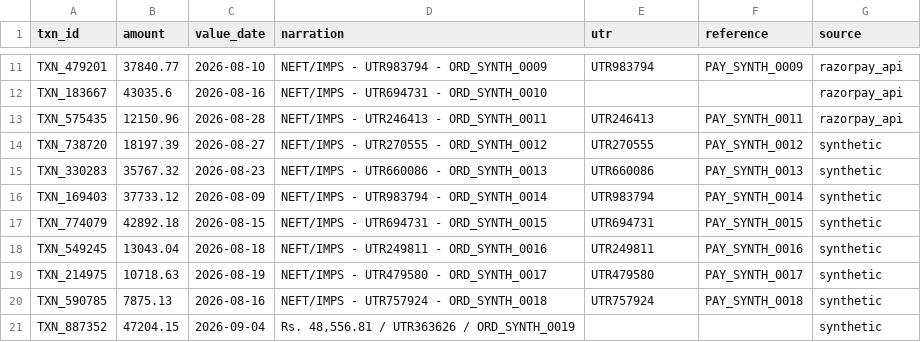
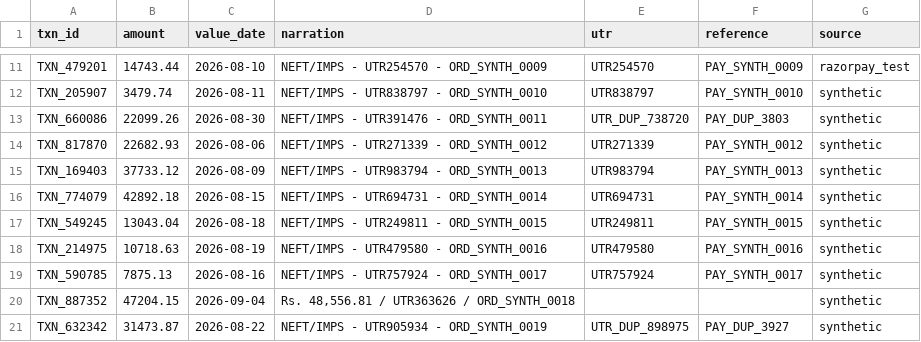
Before and after one commit to SushanthKS06/AuditLoop, a CSV file: data/bank_statement.csv, drawn as a sheet; only a part is shown, gaps mark what is left out; removed rows and columns are numbered as before the commit, all else as after; the diff covers the shown part only; the diff names each change by its address in the sheet, - before the commit and + after, or states it on an @@ line.

```diff
--- a/data/bank_statement.csv
+++ b/data/bank_statement.csv
-B11 (amount): 37840.77
+B11 (amount): 14743.44
-D11 (narration): NEFT/IMPS - UTR983794 - ORD_SYNTH_0009
+D11 (narration): NEFT/IMPS - UTR254570 - ORD_SYNTH_0009
-E11 (utr): UTR983794
+E11 (utr): UTR254570
-G11 (source): razorpay_api
+G11 (source): razorpay_test
-row 12: TXN_183667 | 43035.6 | 2026-08-16 | NEFT/IMPS - UTR694731 - ORD_SYNTH_0010 |  |  | razorpay_api
-row 13: TXN_575435 | 12150.96 | 2026-08-28 | NEFT/IMPS - UTR246413 - ORD_SYNTH_0011 | UTR246413 | PAY_SYNTH_0011 | razorpay_api
+row 12: TXN_205907 | 3479.74 | 2026-08-11 | NEFT/IMPS - UTR838797 - ORD_SYNTH_0010 | UTR838797 | PAY_SYNTH_0010 | synthetic
+row 13: TXN_660086 | 22099.26 | 2026-08-30 | NEFT/IMPS - UTR391476 - ORD_SYNTH_0011 | UTR_DUP_738720 | PAY_DUP_3803 | synthetic
-A14 (txn_id): TXN_738720
+A14 (txn_id): TXN_817870
-B14 (amount): 18197.39
+B14 (amount): 22682.93
-C14 (value_date): 2026-08-27
+C14 (value_date): 2026-08-06
-D14 (narration): NEFT/IMPS - UTR270555 - ORD_SYNTH_0012
+D14 (narration): NEFT/IMPS - UTR271339 - ORD_SYNTH_0012
-E14 (utr): UTR270555
+E14 (utr): UTR271339
-row 15: TXN_330283 | 35767.32 | 2026-08-23 | NEFT/IMPS - UTR660086 - ORD_SYNTH_0013 | UTR660086 | PAY_SYNTH_0013 | synthetic
-D15 (narration): NEFT/IMPS - UTR983794 - ORD_SYNTH_0014
+D15 (narration): NEFT/IMPS - UTR983794 - ORD_SYNTH_0013
-F15 (reference): PAY_SYNTH_0014
+F15 (reference): PAY_SYNTH_0013
-D16 (narration): NEFT/IMPS - UTR694731 - ORD_SYNTH_0015
+D16 (narration): NEFT/IMPS - UTR694731 - ORD_SYNTH_0014
-F16 (reference): PAY_SYNTH_0015
+F16 (reference): PAY_SYNTH_0014
-D17 (narration): NEFT/IMPS - UTR249811 - ORD_SYNTH_0016
+D17 (narration): NEFT/IMPS - UTR249811 - ORD_SYNTH_0015
-F17 (reference): PAY_SYNTH_0016
+F17 (reference): PAY_SYNTH_0015
-D18 (narration): NEFT/IMPS - UTR479580 - ORD_SYNTH_0017
+D18 (narration): NEFT/IMPS - UTR479580 - ORD_SYNTH_0016
-F18 (reference): PAY_SYNTH_0017
+F18 (reference): PAY_SYNTH_0016
-D19 (narration): NEFT/IMPS - UTR757924 - ORD_SYNTH_0018
+D19 (narration): NEFT/IMPS - UTR757924 - ORD_SYNTH_0017
-F19 (reference): PAY_SYNTH_0018
+F19 (reference): PAY_SYNTH_0017
-D20 (narration): Rs. 48,556.81 / UTR363626 / ORD_SYNTH_0019
+D20 (narration): Rs. 48,556.81 / UTR363626 / ORD_SYNTH_0018
+row 21: TXN_632342 | 31473.87 | 2026-08-22 | NEFT/IMPS - UTR905934 - ORD_SYNTH_0019 | UTR_DUP_898975 | PAY_DUP_3927 | synthetic
```
Also changed, not shown: 38 edited cells elsewhere in this file, data/internal_ledger.csv, data/settlements_live.csv, 24 other files.
